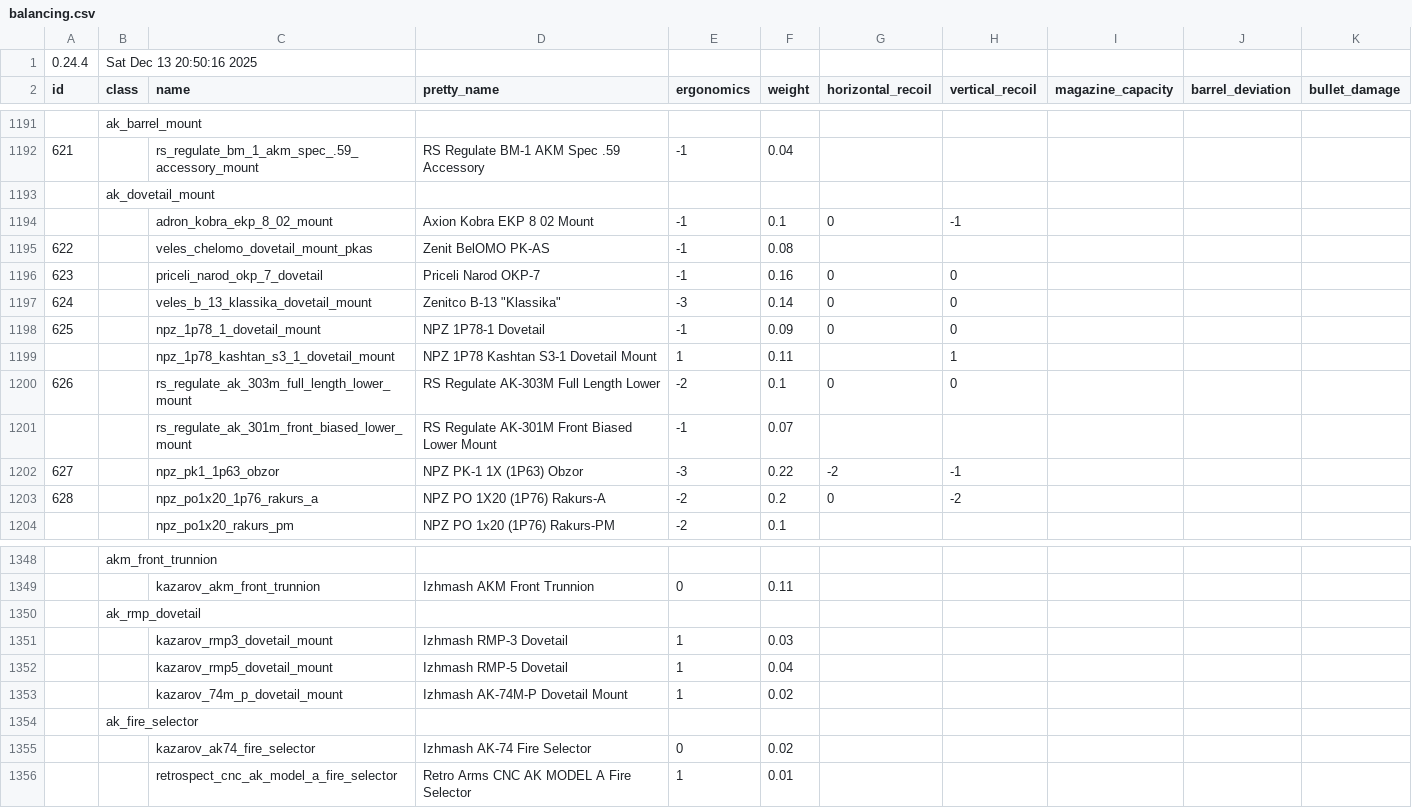
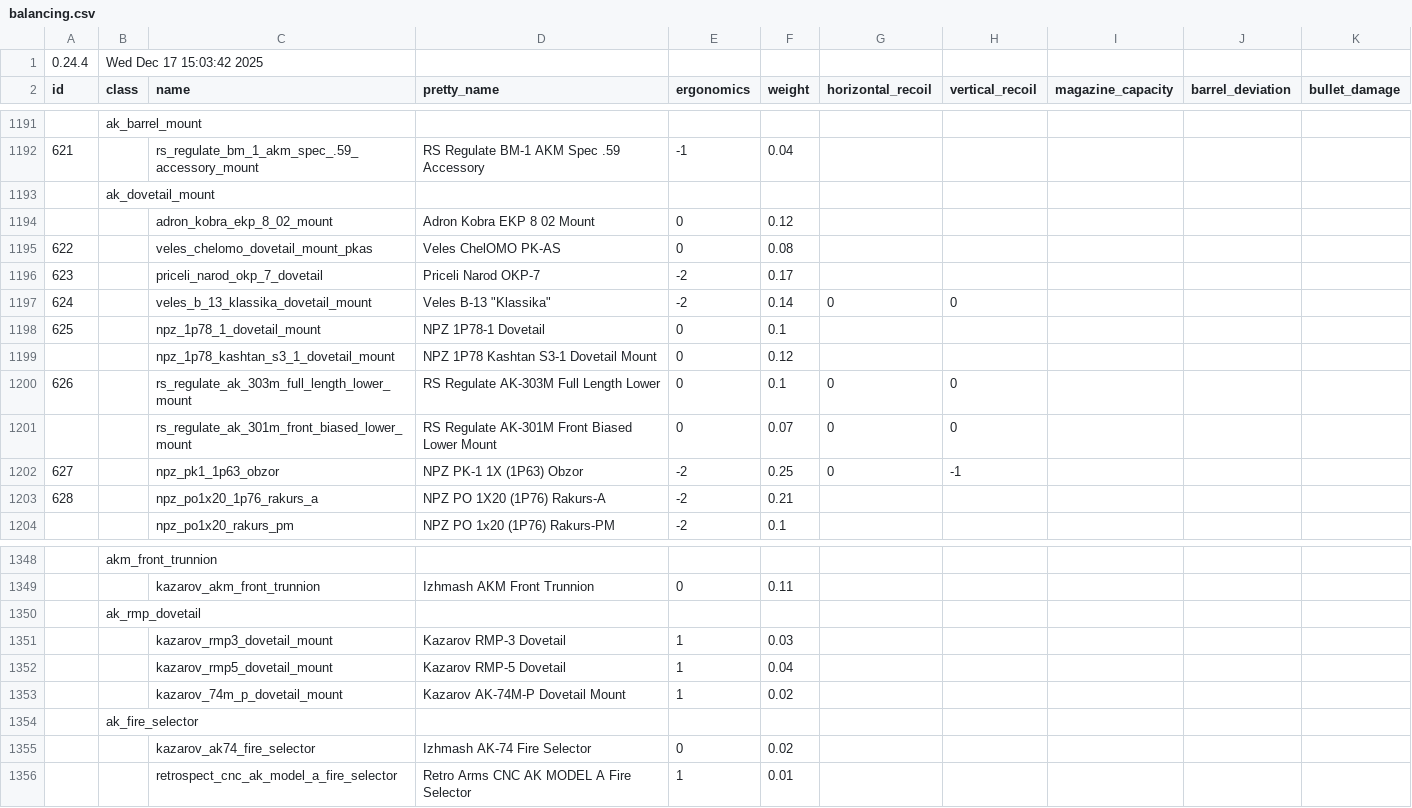
Before and after one commit to recoil-group/deadline-balancing, a CSV file: balancing.csv, drawn as a sheet; only a part is shown, gaps mark what is left out; the diff covers the shown part only; the diff names each change by its address in the sheet, - before the commit and + after, or states it on an @@ line.

Commit message:
port dovetails and dust covers (mike)

```diff
--- a/balancing.csv
+++ b/balancing.csv
-B1 (class): Sat Dec 13 20:50:16 2025
+B1 (class): Wed Dec 17 15:03:42 2025
-D1194 (pretty_name): Axion Kobra EKP 8 02 Mount
+D1194 (pretty_name): Adron Kobra EKP 8 02 Mount
-E1194:E1195 (ergonomics): -1
+E1194:E1195 (ergonomics): 0
-F1194 (weight): 0.1
+F1194 (weight): 0.12
-G1194 (horizontal_recoil): 0
+G1194 (horizontal_recoil): (empty)
-H1194 (vertical_recoil): -1
+H1194 (vertical_recoil): (empty)
-D1195 (pretty_name): Zenit BelOMO PK-AS
+D1195 (pretty_name): Veles ChelOMO PK-AS
-E1196 (ergonomics): -1
+E1196 (ergonomics): -2
-F1196 (weight): 0.16
+F1196 (weight): 0.17
-G1196 (horizontal_recoil): 0
+G1196 (horizontal_recoil): (empty)
-H1196 (vertical_recoil): 0
+H1196 (vertical_recoil): (empty)
-D1197 (pretty_name): Zenitco B-13 "Klassika"
+D1197 (pretty_name): Veles B-13 "Klassika"
-E1197 (ergonomics): -3
+E1197 (ergonomics): -2
-E1198 (ergonomics): -1
+E1198 (ergonomics): 0
-F1198 (weight): 0.09
+F1198 (weight): 0.1
-G1198 (horizontal_recoil): 0
+G1198 (horizontal_recoil): (empty)
-H1198 (vertical_recoil): 0
+H1198 (vertical_recoil): (empty)
-E1199 (ergonomics): 1
+E1199 (ergonomics): 0
-F1199 (weight): 0.11
+F1199 (weight): 0.12
-H1199 (vertical_recoil): 1
+H1199 (vertical_recoil): (empty)
-E1200 (ergonomics): -2
+E1200 (ergonomics): 0
-E1201 (ergonomics): -1
+E1201 (ergonomics): 0
-G1201 (horizontal_recoil): (empty)
+G1201 (horizontal_recoil): 0
-H1201 (vertical_recoil): (empty)
+H1201 (vertical_recoil): 0
-E1202 (ergonomics): -3
+E1202 (ergonomics): -2
-F1202 (weight): 0.22
+F1202 (weight): 0.25
-G1202 (horizontal_recoil): -2
+G1202 (horizontal_recoil): 0
-F1203 (weight): 0.2
+F1203 (weight): 0.21
-G1203 (horizontal_recoil): 0
+G1203 (horizontal_recoil): (empty)
-H1203 (vertical_recoil): -2
+H1203 (vertical_recoil): (empty)
-D1351 (pretty_name): Izhmash RMP-3 Dovetail
+D1351 (pretty_name): Kazarov RMP-3 Dovetail
-D1352 (pretty_name): Izhmash RMP-5 Dovetail
+D1352 (pretty_name): Kazarov RMP-5 Dovetail
-D1353 (pretty_name): Izhmash AK-74M-P Dovetail Mount
+D1353 (pretty_name): Kazarov AK-74M-P Dovetail Mount
```
Also changed, not shown: 42 edited cells elsewhere in this file, testing.csv, 2 other files.
